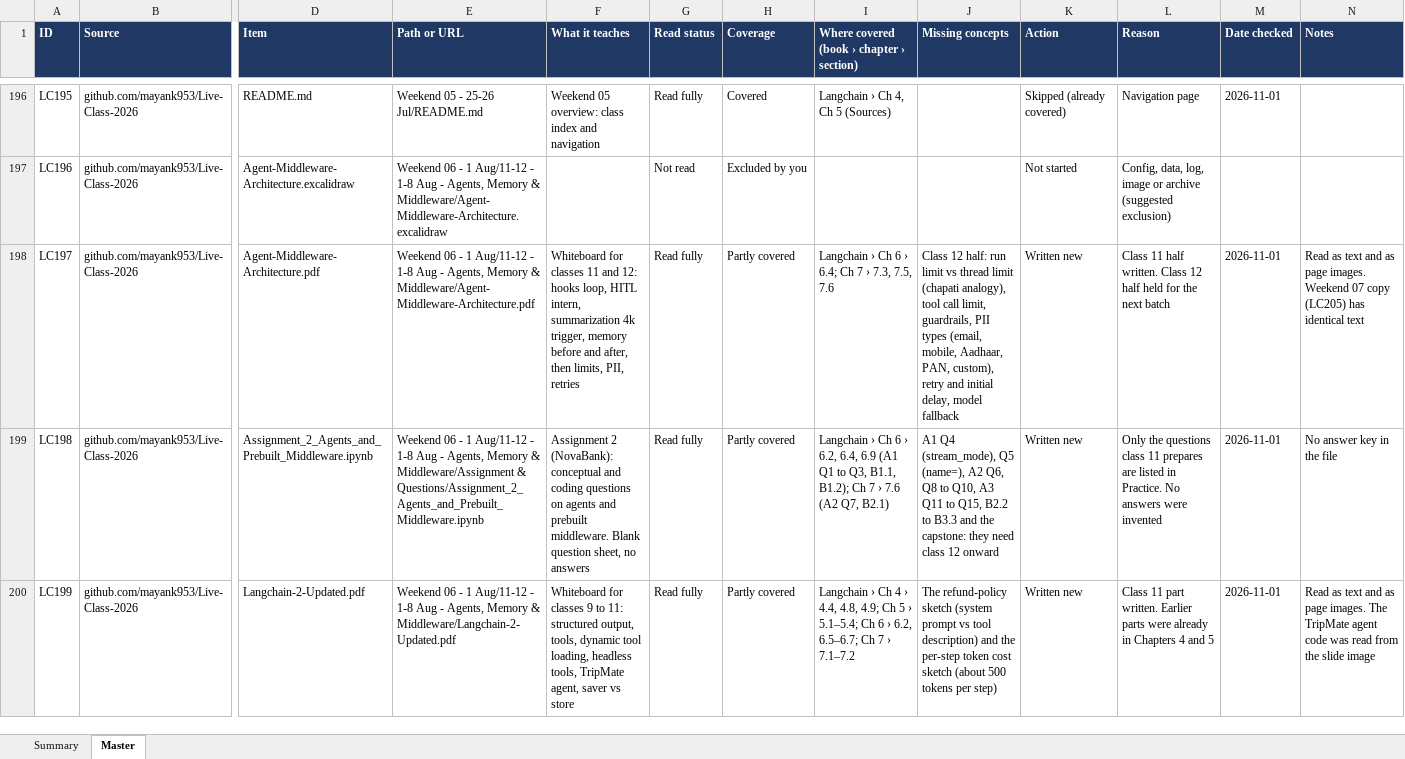
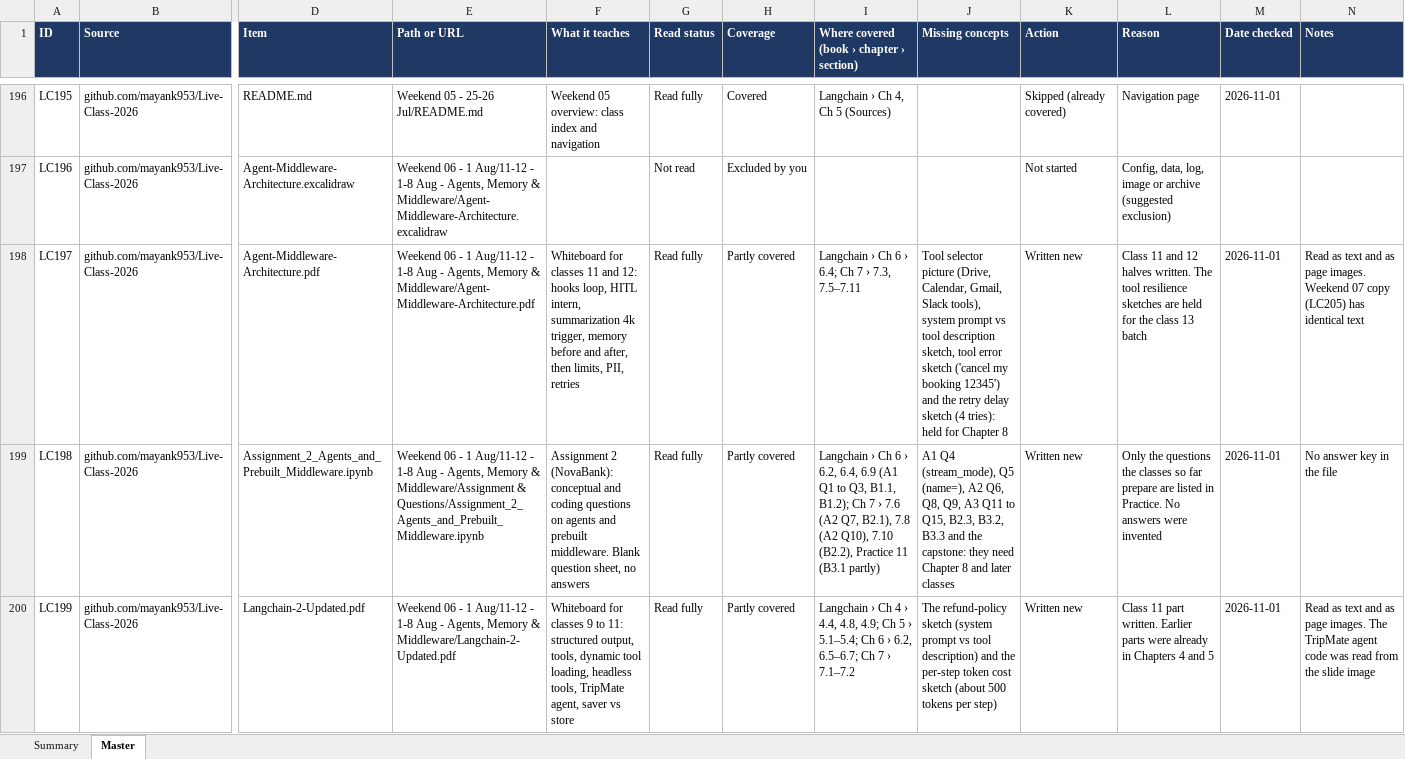
Before and after one commit to kiaanwankhede/MyNotes, an Excel workbook: master/master.xlsx, sheet Master, drawn as a sheet; only a part is shown, gaps mark what is left out; values as stored, in another font and other column widths than the file's, no borders; charts and pictures not drawn; the diff covers the shown part only; the diff names each change by its address in the sheet, - before the commit and + after, or states it on an @@ line.

```diff
--- a/master/master.xlsx (sheet Master)
+++ b/master/master.xlsx (sheet Master)
-I198: Langchain › Ch 6 › 6.4; Ch 7 › 7.3, 7.5, 7.6
+I198: Langchain › Ch 6 › 6.4; Ch 7 › 7.3, 7.5–7.11
-J198 (Missing concepts): Class 12 half: run limit vs thread limit (chapati analogy), tool call limit, guardrails, PII types (email, mobile, Aadhaar, PAN, custom), retry and initial delay, model fallback
+J198 (Missing concepts): Tool selector picture (Drive, Calendar, Gmail, Slack tools), system prompt vs tool description sketch, tool error sketch ('cancel my booking 12345') and the retry delay sketch (4 tries): held for Chapter 8
-L198 (Reason): Class 11 half written. Class 12 half held for the next batch
+L198 (Reason): Class 11 and 12 halves written. The tool resilience sketches are held for the class 13 batch
-I199: …(A2 Q7, B2.1)
+I199: …(A2 Q7, B2.1), 7.8 (A2 Q10), 7.10 (B2.2), Practice 11 (B3.1 partly)
-J199 (Missing concepts): …A2 Q6, Q8 to Q10, A3 Q11 to Q15, B2.2 to B3.3 and the capstone: they need class 12 onward
+J199 (Missing concepts): …A2 Q6, Q8, Q9, A3 Q11 to Q15, B2.3, B3.2, B3.3 and the capstone: they need Chapter 8 and later classes
-L199 (Reason): …the questions class 11 prepares are listed…
+L199 (Reason): …the questions the classes so far prepare are listed…
```
Also changed, not shown: 50 edited cells elsewhere in this sheet, sheet Summary, 1 other file.
